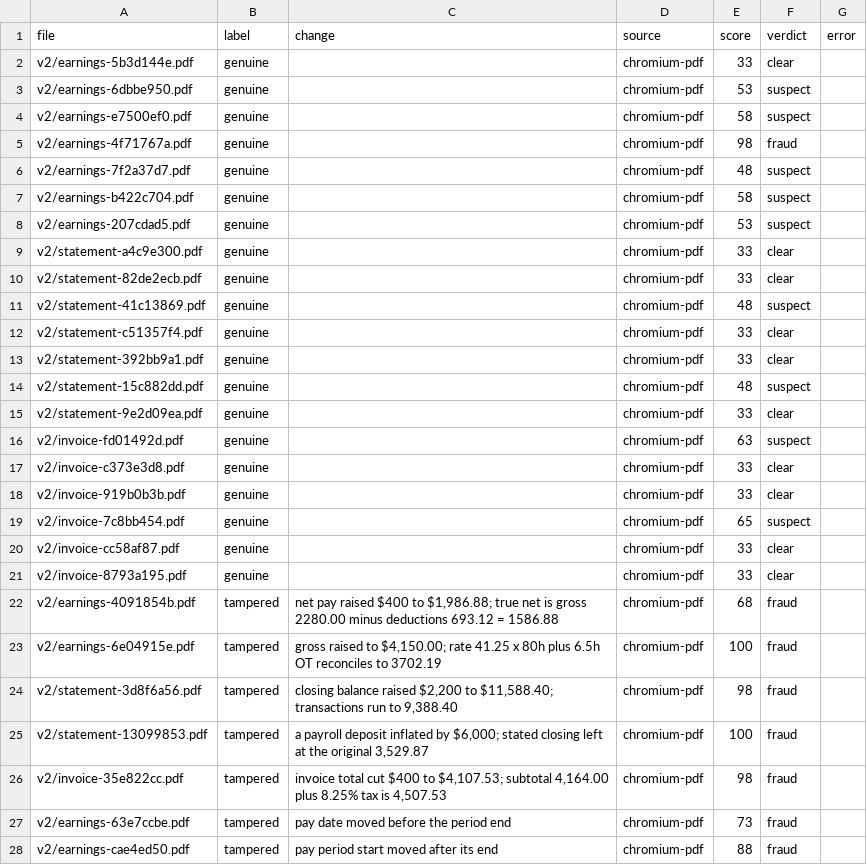
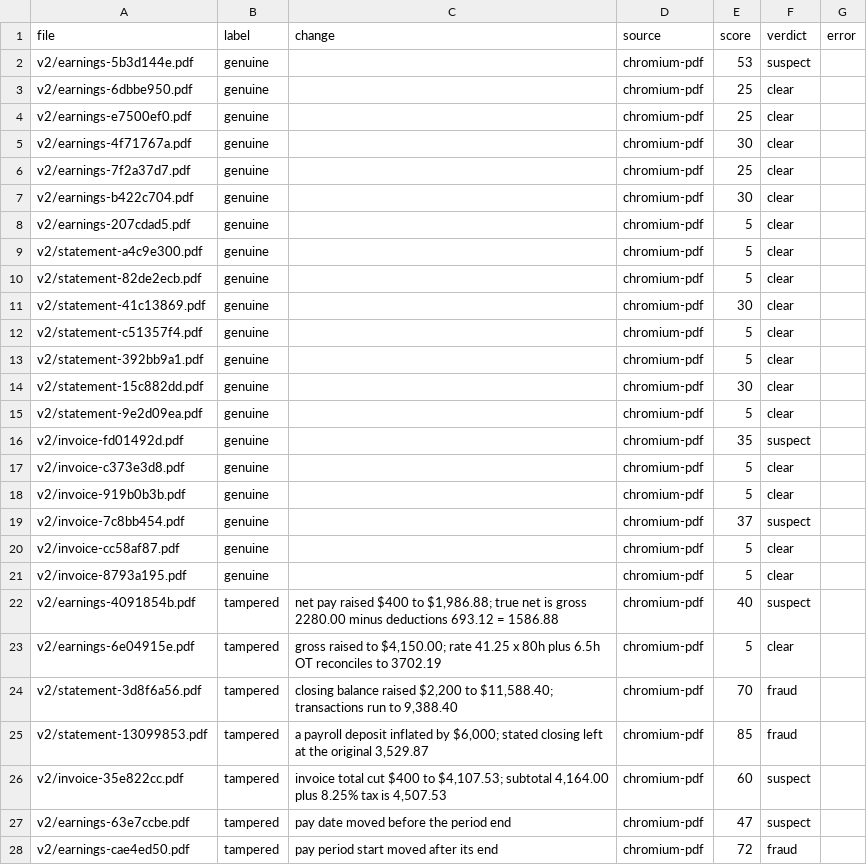
Before and after one commit to magpiexyz-lab/FraudShield, a CSV file: fraud-eval/results/per-file-v2.csv, drawn as a sheet; only a part is shown; the diff covers the shown part only.

```diff
--- a/fraud-eval/results/per-file-v2.csv
+++ b/fraud-eval/results/per-file-v2.csv
@@ -1,28 +1,28 @@
 file,label,change,source,score,verdict,error
-"v2/earnings-5b3d144e.pdf","genuine","","chromium-pdf","33","clear",""
-"v2/earnings-6dbbe950.pdf","genuine","","chromium-pdf","53","suspect",""
-"v2/earnings-e7500ef0.pdf","genuine","","chromium-pdf","58","suspect",""
-"v2/earnings-4f71767a.pdf","genuine","","chromium-pdf","98","fraud",""
-"v2/earnings-7f2a37d7.pdf","genuine","","chromium-pdf","48","suspect",""
-"v2/earnings-b422c704.pdf","genuine","","chromium-pdf","58","suspect",""
-"v2/earnings-207cdad5.pdf","genuine","","chromium-pdf","53","suspect",""
-"v2/statement-a4c9e300.pdf","genuine","","chromium-pdf","33","clear",""
-"v2/statement-82de2ecb.pdf","genuine","","chromium-pdf","33","clear",""
-"v2/statement-41c13869.pdf","genuine","","chromium-pdf","48","suspect",""
-"v2/statement-c51357f4.pdf","genuine","","chromium-pdf","33","clear",""
-"v2/statement-392bb9a1.pdf","genuine","","chromium-pdf","33","clear",""
-"v2/statement-15c882dd.pdf","genuine","","chromium-pdf","48","suspect",""
-"v2/statement-9e2d09ea.pdf","genuine","","chromium-pdf","33","clear",""
-"v2/invoice-fd01492d.pdf","genuine","","chromium-pdf","63","suspect",""
-"v2/invoice-c373e3d8.pdf","genuine","","chromium-pdf","33","clear",""
-"v2/invoice-919b0b3b.pdf","genuine","","chromium-pdf","33","clear",""
-"v2/invoice-7c8bb454.pdf","genuine","","chromium-pdf","65","suspect",""
-"v2/invoice-cc58af87.pdf","genuine","","chromium-pdf","33","clear",""
-"v2/invoice-8793a195.pdf","genuine","","chromium-pdf","33","clear",""
-"v2/earnings-4091854b.pdf","tampered","net pay raised $400 to $1,986.88; true net is gross 2280.00 minus deductions 693.12 = 1586.88","chromium-pdf","68","fraud",""
-"v2/earnings-6e04915e.pdf","tampered","gross raised to $4,150.00; rate 41.25 x 80h plus 6.5h OT reconciles to 3702.19","chromium-pdf","100","fraud",""
-"v2/statement-3d8f6a56.pdf","tampered","closing balance raised $2,200 to $11,588.40; transactions run to 9,388.40","chromium-pdf","98","fraud",""
-"v2/statement-13099853.pdf","tampered","a payroll deposit inflated by $6,000; stated closing left at the original 3,529.87","chromium-pdf","100","fraud",""
-"v2/invoice-35e822cc.pdf","tampered","invoice total cut $400 to $4,107.53; subtotal 4,164.00 plus 8.25% tax is 4,507.53","chromium-pdf","98","fraud",""
-"v2/earnings-63e7ccbe.pdf","tampered","pay date moved before the period end","chromium-pdf","73","fraud",""
-"v2/earnings-cae4ed50.pdf","tampered","pay period start moved after its end","chromium-pdf","88","fraud",""
+"v2/earnings-5b3d144e.pdf","genuine","","chromium-pdf","53","suspect",""
+"v2/earnings-6dbbe950.pdf","genuine","","chromium-pdf","25","clear",""
+"v2/earnings-e7500ef0.pdf","genuine","","chromium-pdf","25","clear",""
+"v2/earnings-4f71767a.pdf","genuine","","chromium-pdf","30","clear",""
+"v2/earnings-7f2a37d7.pdf","genuine","","chromium-pdf","25","clear",""
+"v2/earnings-b422c704.pdf","genuine","","chromium-pdf","30","clear",""
+"v2/earnings-207cdad5.pdf","genuine","","chromium-pdf","5","clear",""
+"v2/statement-a4c9e300.pdf","genuine","","chromium-pdf","5","clear",""
+"v2/statement-82de2ecb.pdf","genuine","","chromium-pdf","5","clear",""
+"v2/statement-41c13869.pdf","genuine","","chromium-pdf","30","clear",""
+"v2/statement-c51357f4.pdf","genuine","","chromium-pdf","5","clear",""
+"v2/statement-392bb9a1.pdf","genuine","","chromium-pdf","5","clear",""
+"v2/statement-15c882dd.pdf","genuine","","chromium-pdf","30","clear",""
+"v2/statement-9e2d09ea.pdf","genuine","","chromium-pdf","5","clear",""
+"v2/invoice-fd01492d.pdf","genuine","","chromium-pdf","35","suspect",""
+"v2/invoice-c373e3d8.pdf","genuine","","chromium-pdf","5","clear",""
+"v2/invoice-919b0b3b.pdf","genuine","","chromium-pdf","5","clear",""
+"v2/invoice-7c8bb454.pdf","genuine","","chromium-pdf","37","suspect",""
+"v2/invoice-cc58af87.pdf","genuine","","chromium-pdf","5","clear",""
+"v2/invoice-8793a195.pdf","genuine","","chromium-pdf","5","clear",""
+"v2/earnings-4091854b.pdf","tampered","net pay raised $400 to $1,986.88; true net is gross 2280.00 minus deductions 693.12 = 1586.88","chromium-pdf","40","suspect",""
+"v2/earnings-6e04915e.pdf","tampered","gross raised to $4,150.00; rate 41.25 x 80h plus 6.5h OT reconciles to 3702.19","chromium-pdf","5","clear",""
+"v2/statement-3d8f6a56.pdf","tampered","closing balance raised $2,200 to $11,588.40; transactions run to 9,388.40","chromium-pdf","70","fraud",""
+"v2/statement-13099853.pdf","tampered","a payroll deposit inflated by $6,000; stated closing left at the original 3,529.87","chromium-pdf","85","fraud",""
+"v2/invoice-35e822cc.pdf","tampered","invoice total cut $400 to $4,107.53; subtotal 4,164.00 plus 8.25% tax is 4,507.53","chromium-pdf","60","suspect",""
+"v2/earnings-63e7ccbe.pdf","tampered","pay date moved before the period end","chromium-pdf","47","suspect",""
+"v2/earnings-cae4ed50.pdf","tampered","pay period start moved after its end","chromium-pdf","72","fraud",""
```
Also changed, not shown: 19 edited cells elsewhere in this file, 3 other files.
